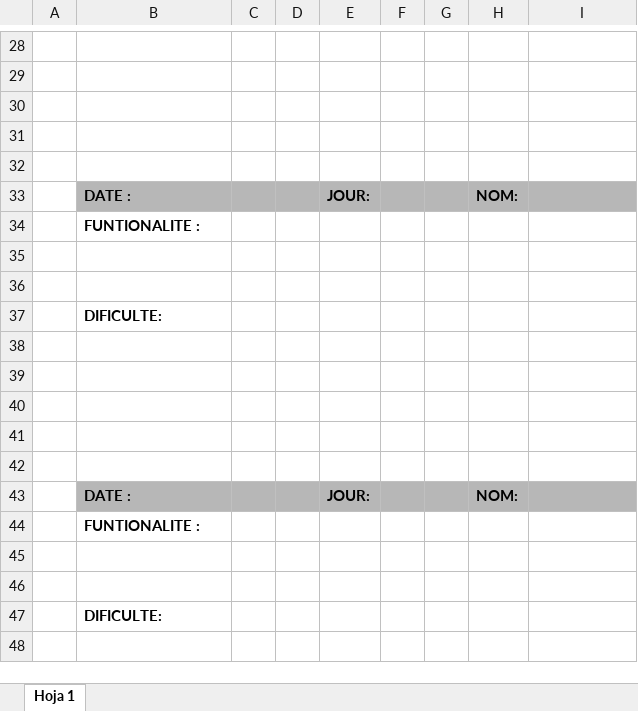
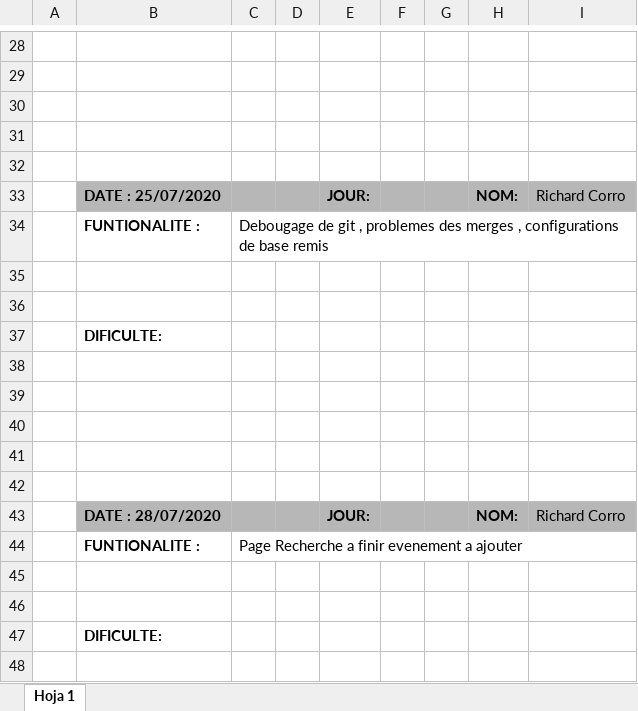
Before and after one commit to rcorro27/petsfriendly, an Excel workbook: rapport journalier/Rapport journalier - Richard.xlsx, sheet Hoja 1, drawn as a sheet; only a part is shown, gaps mark what is left out; values as stored, in another font and other column widths than the file's, no borders; the diff names each change by its address in the sheet, - before the commit and + after, or states it on an @@ line.

Commit message:
rapport journalier richard

```diff
--- a/rapport journalier/Rapport journalier - Richard.xlsx (sheet Hoja 1)
+++ b/rapport journalier/Rapport journalier - Richard.xlsx (sheet Hoja 1)
-B33: DATE :
+B33: DATE : 25/07/2020
-I33: (empty)
+I33: Richard Corro
-C34: (empty)
+C34: Debougage de git , problemes des merges , configurations de base remis
-B43: DATE :
+B43: DATE : 28/07/2020
-I43: (empty)
+I43: Richard Corro
-C44: (empty)
+C44: Page Recherche a finir evenement a ajouter
```
Also changed, not shown: 2 other files.
